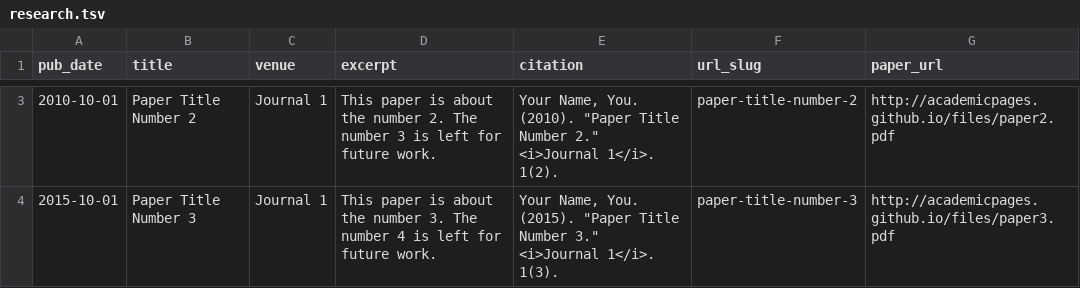
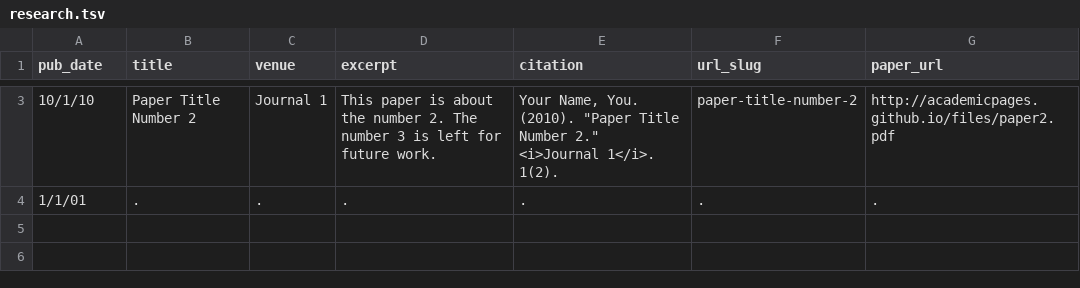
Before and after one commit to saharsh93/saharsh.agarwal, a TSV file: markdown_generator/research.tsv, drawn as a sheet; only a part is shown, gaps mark what is left out; removed rows and columns are numbered as before the commit, all else as after; the diff covers the shown part only; the diff names each change by its address in the sheet, - before the commit and + after, or states it on an @@ line.

Commit message:
add changes in md generator

```diff
--- a/markdown_generator/research.tsv
+++ b/markdown_generator/research.tsv
-A3 (pub_date): 2010-10-01
+A3 (pub_date): 10/1/10
-row 4: 2015-10-01 | Paper Title Number 3 | Journal 1 | This paper is about the number 3. The number 4 is left for future work. | Your Name, You. (2015). "Paper Title Number 3." <i>Journal 1</i>. 1(3). | paper-title-number-3 | http://academicpages.github.io/files/paper3.pdf
+row 4: 1/1/01 | . | . | . | . | . | .
```
Also changed, not shown: 1 added row and 1 removed row elsewhere in this file, 1 other file.
